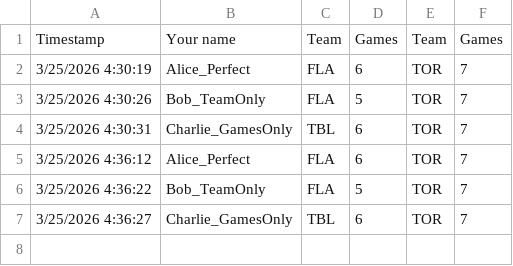
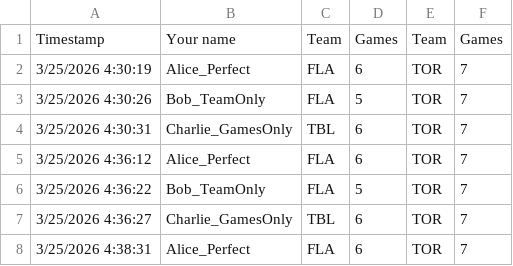
Before and after one commit to marc2982/marc2982.github.io, a CSV file: playoffs/data/archive/3000/round1.csv, drawn as a sheet.

Commit message:
Picks submission: Alice_Perfect

```diff
--- a/playoffs/data/archive/3000/round1.csv
+++ b/playoffs/data/archive/3000/round1.csv
@@ -7 +7,2 @@ Timestamp,Your name,Team,Games,Team,Games
 3/25/2026 4:36:27,Charlie_GamesOnly,TBL,6,TOR,7
+3/25/2026 4:38:31,Alice_Perfect,FLA,6,TOR,7
```
